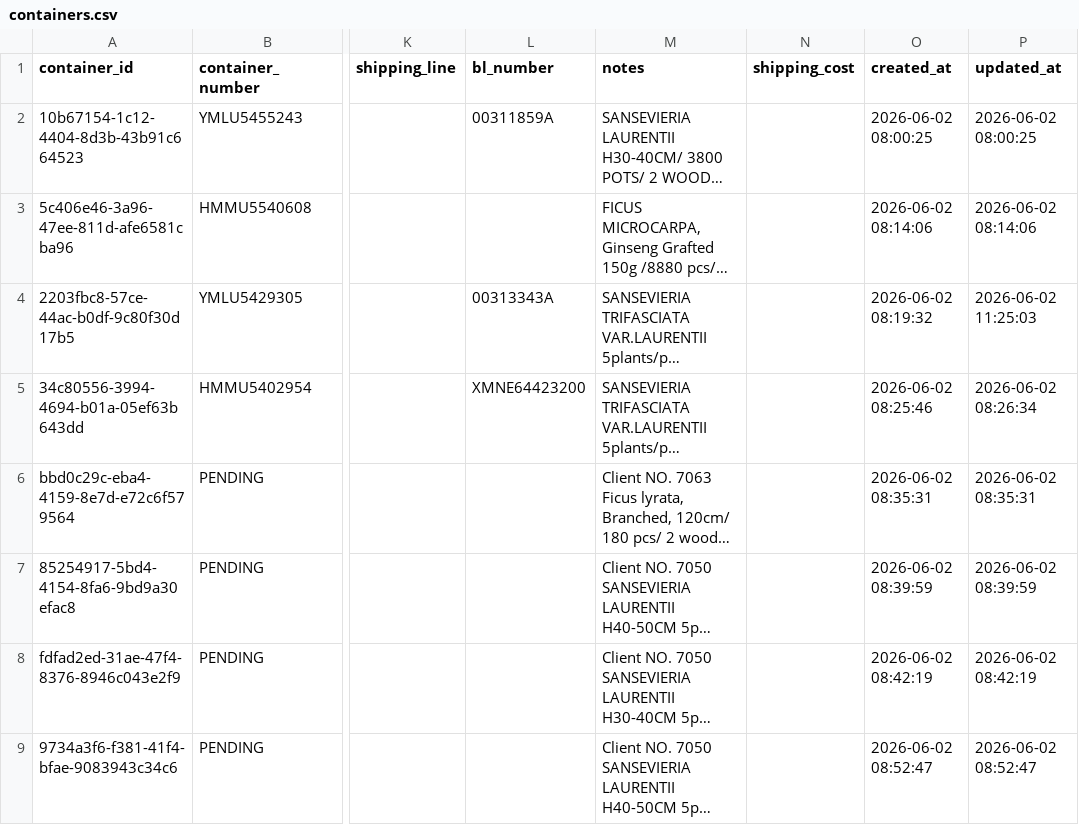
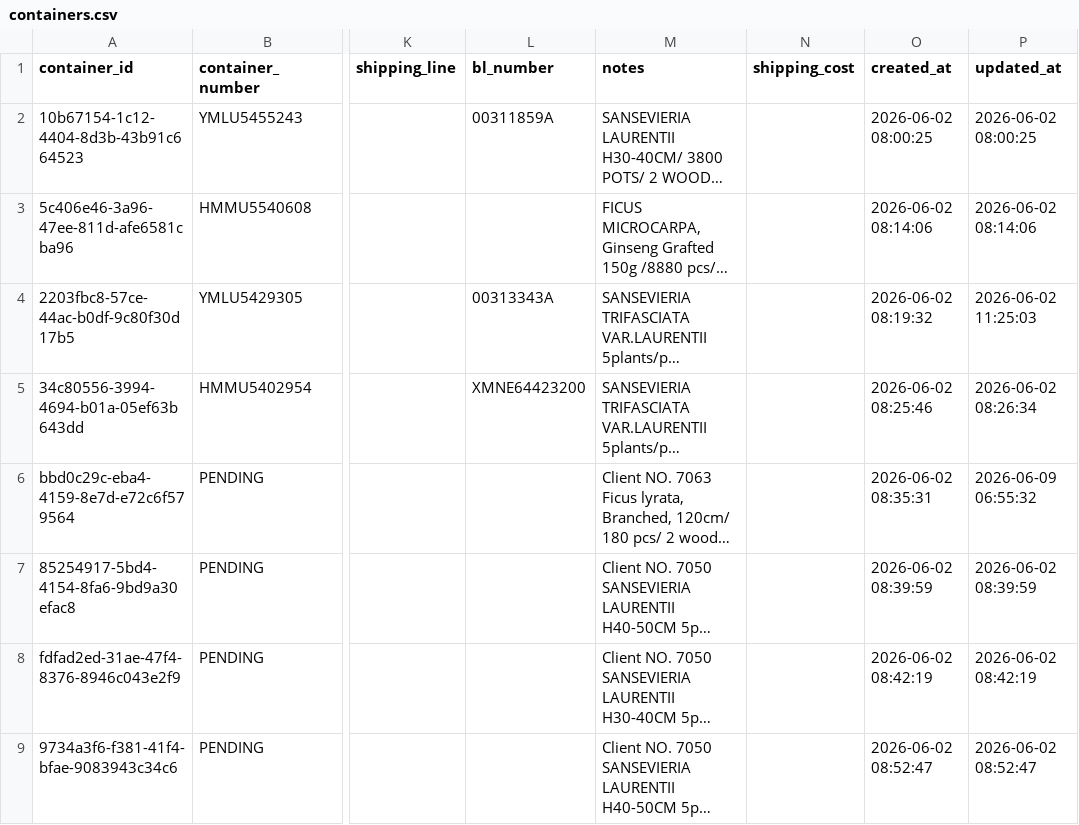
Before and after one commit to Pdvgpc/Container-Tracker-GPC, a CSV file: data/containers.csv, drawn as a sheet; only a part is shown, gaps mark what is left out; long unchanged cells end in …; the diff names each change by its address in the sheet, - before the commit and + after, or states it on an @@ line.

Commit message:
Update details PENDING

```diff
--- a/data/containers.csv
+++ b/data/containers.csv
-P6 (updated_at): 2026-06-02 08:35:31
+P6 (updated_at): 2026-06-09 06:55:32
```
